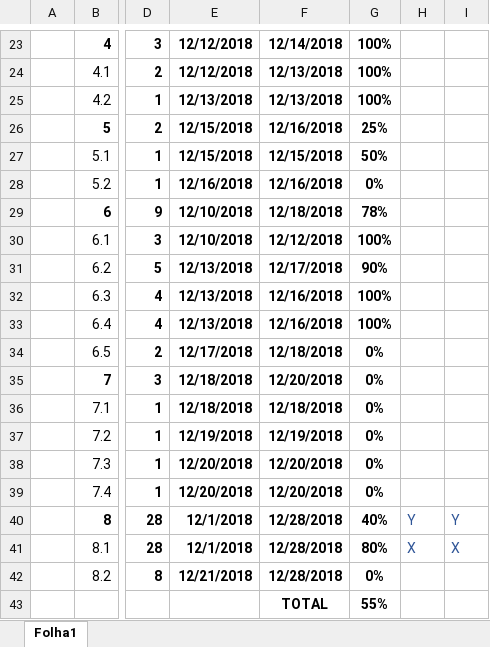
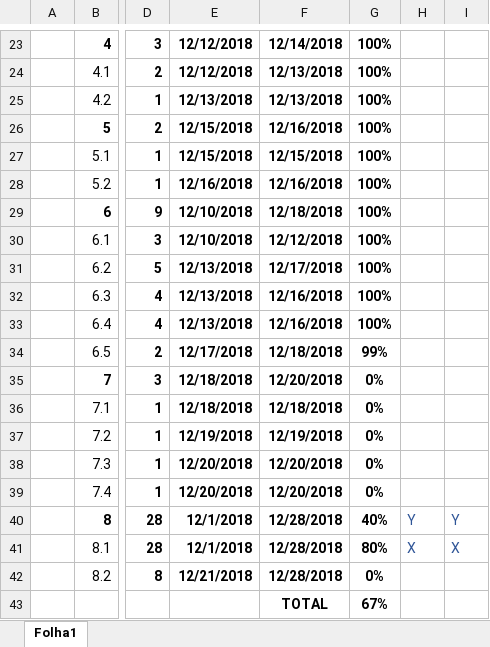
Before and after one commit to Kamuish/SELE_Screen_Expansion, an Excel workbook: docs/project/Gantt_v_3.xlsx, sheet Folha1, drawn as a sheet; only a part is shown, gaps mark what is left out; values as stored, in another font and other column widths than the file's, no borders; conditional formats not drawn; the diff names each change by its address in the sheet, - before the commit and + after, or states it on an @@ line.

Commit message:
Updated Gantt chart

```diff
--- a/docs/project/Gantt_v_3.xlsx (sheet Folha1)
+++ b/docs/project/Gantt_v_3.xlsx (sheet Folha1)
-G26: 25%
+G26: 100%
-G27: 50%
+G27: 100%
-G28: 0%
+G28: 100%
-G29: 78%
+G29: 100%
-G31: 90%
+G31: 100%
-G34: 0%
+G34: 99%
-G43: 55%
+G43: 67%
```
